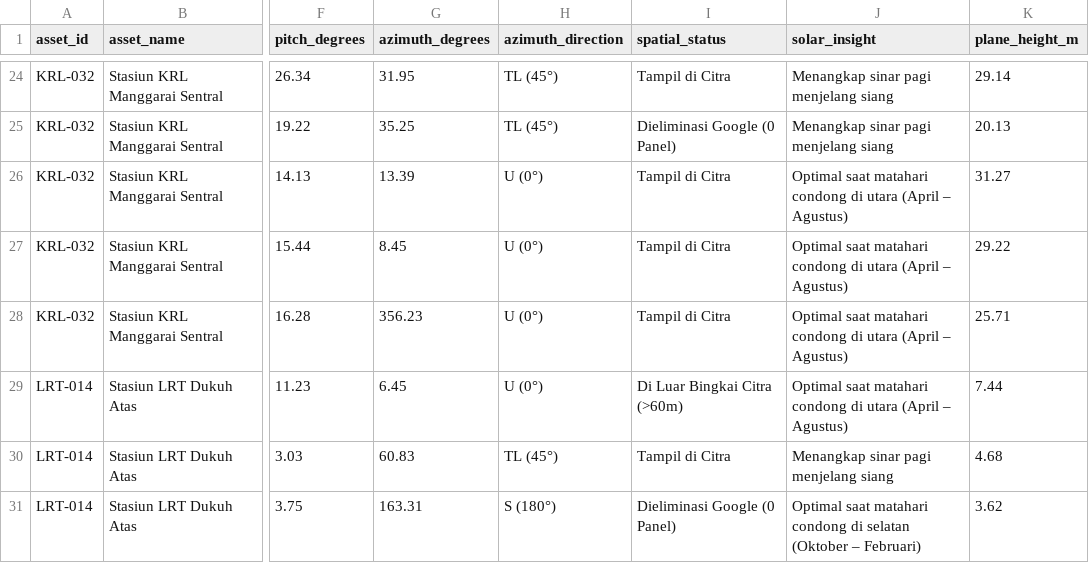
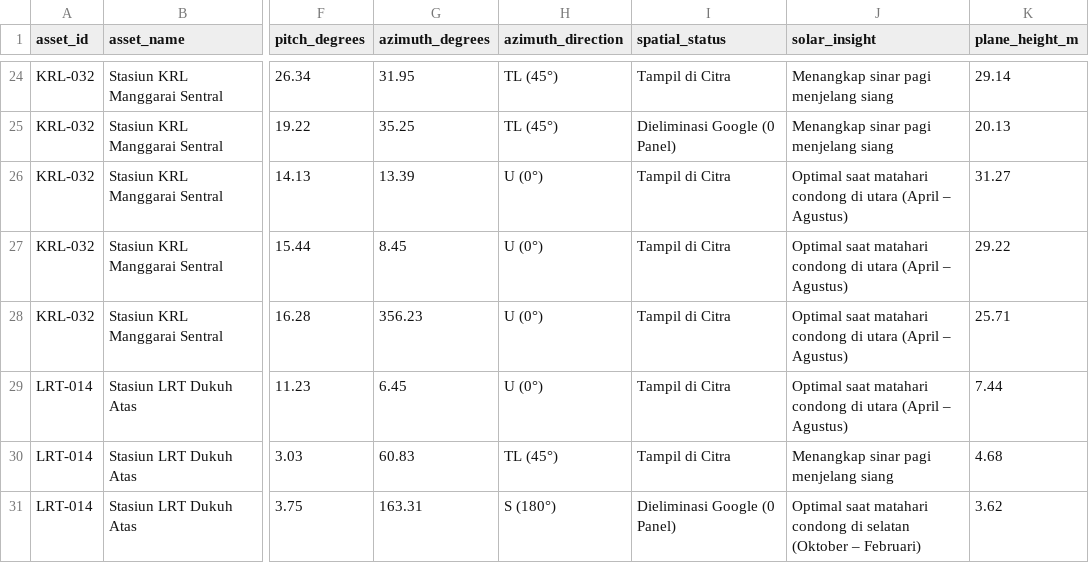
Before and after one commit to HenryAi-SIBERMU/SP, a CSV file: data/processed/calculations/pow_solar_5_titik_segments.csv, drawn as a sheet; only a part is shown, gaps mark what is left out; the diff names each change by its address in the sheet, - before the commit and + after, or states it on an @@ line.

Commit message:
feat(solar): refetch Stasiun LRT Dukuh Atas dengan radius adaptif 115m sehingga 100% panel dan Segmen 1 tampil utuh

```diff
--- a/data/processed/calculations/pow_solar_5_titik_segments.csv
+++ b/data/processed/calculations/pow_solar_5_titik_segments.csv
-I29 (spatial_status): Di Luar Bingkai Citra (>60m)
+I29 (spatial_status): Tampil di Citra
```
Also changed, not shown: 9 other files.
